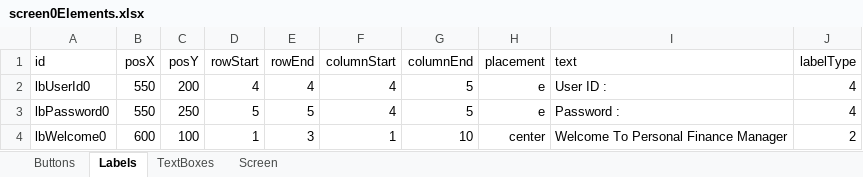
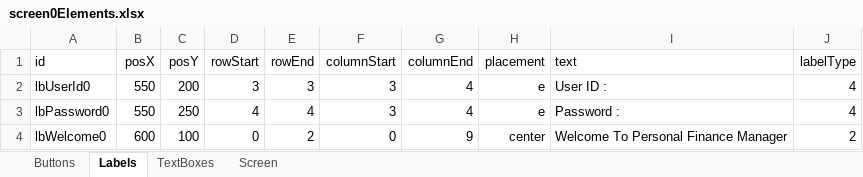
Before and after one commit to TejjasD/RapidGUIBase, an Excel workbook: assets/layout/screen0Elements.xlsx, sheet Labels, drawn as a sheet; values as stored, in another font and other column widths than the file's, no borders; the diff names each change by its address in the sheet, - before the commit and + after, or states it on an @@ line.

```diff
--- a/assets/layout/screen0Elements.xlsx (sheet Labels)
+++ b/assets/layout/screen0Elements.xlsx (sheet Labels)
-D2 (rowStart): 4
+D2 (rowStart): 3
-E2 (rowEnd): 4
+E2 (rowEnd): 3
-F2:F3 (columnStart): 4
+F2:F3 (columnStart): 3
-G2:G3 (columnEnd): 5
+G2:G3 (columnEnd): 4
-D3 (rowStart): 5
+D3 (rowStart): 4
-E3 (rowEnd): 5
+E3 (rowEnd): 4
-D4 (rowStart): 1
+D4 (rowStart): 0
-E4 (rowEnd): 3
+E4 (rowEnd): 2
-F4 (columnStart): 1
+F4 (columnStart): 0
-G4 (columnEnd): 10
+G4 (columnEnd): 9
```
Also changed, not shown: sheet TextBoxes, sheet Buttons, assets/layout/screen1Elements.xlsx, assets/layout/screen2Elements.xlsx, 11 other files.
